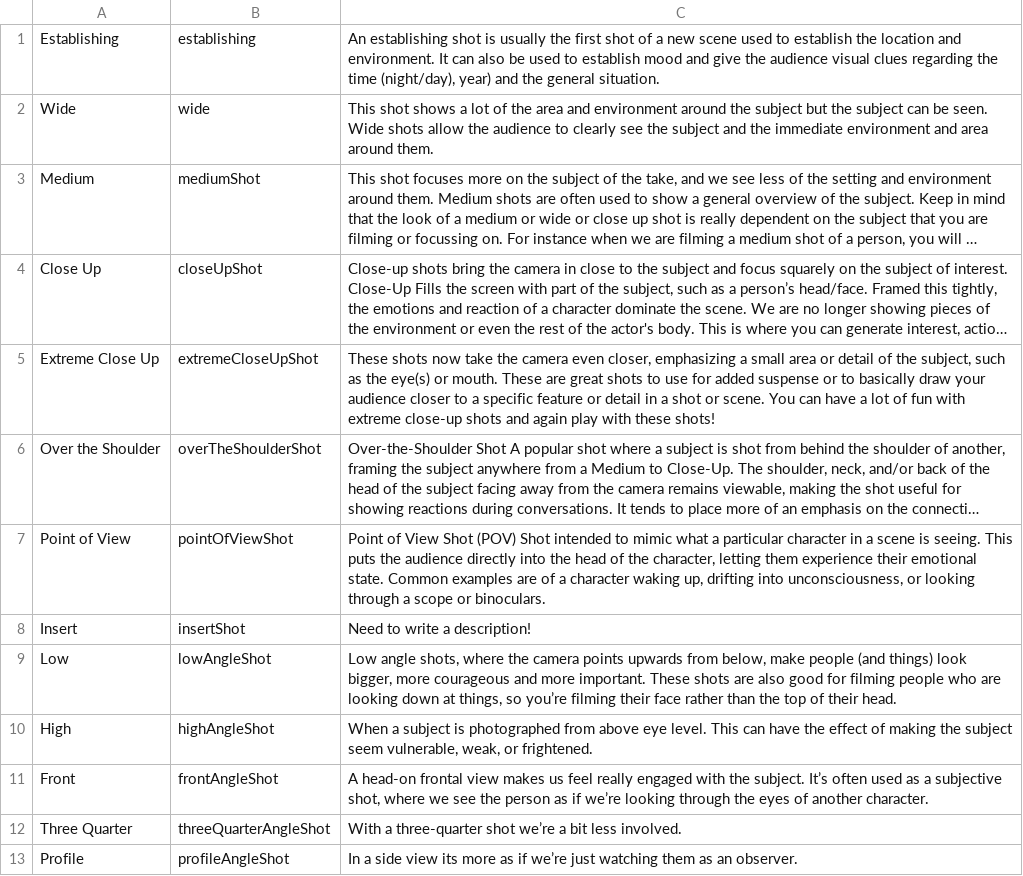
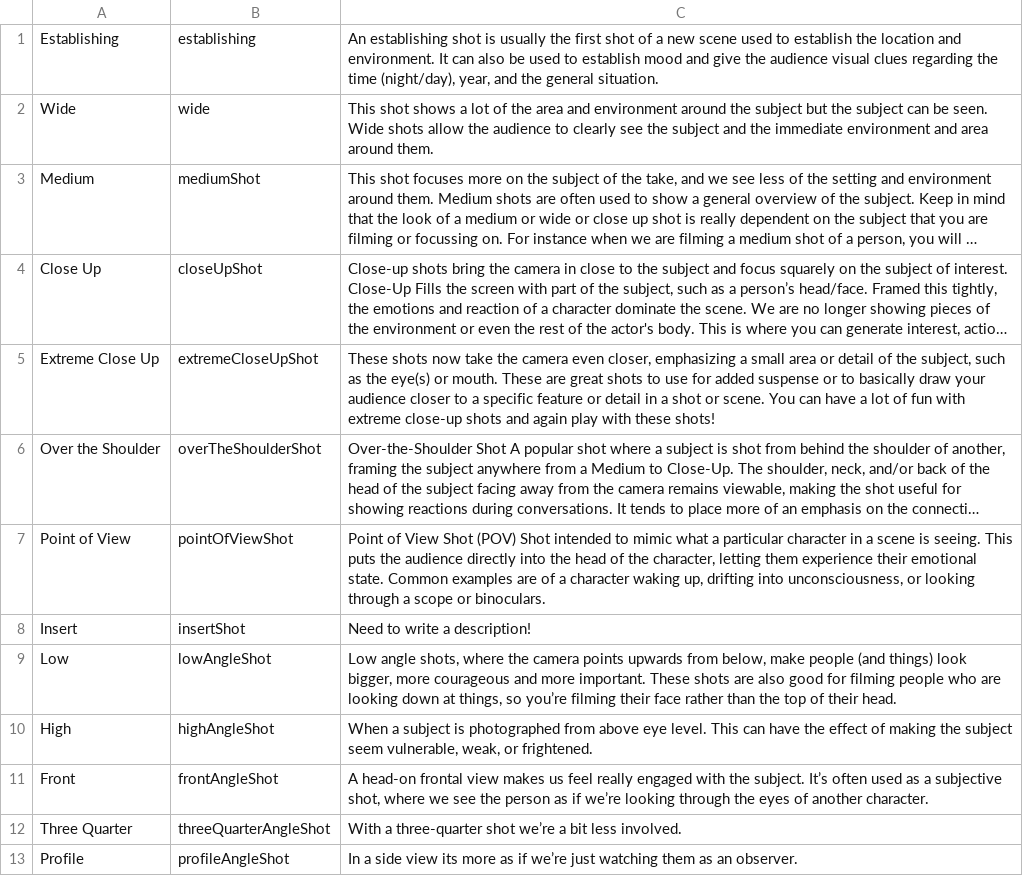
Before and after one commit to ltrickey/FromShotToStory, a CSV file: MoviePracticeApp/MoviePracticeApp/shotData.csv, drawn as a sheet; long unchanged cells end in ….

```diff
--- a/MoviePracticeApp/MoviePracticeApp/shotData.csv
+++ b/MoviePracticeApp/MoviePracticeApp/shotData.csv
@@ -1,2 +1,2 @@
-Establishing,establishing,"An establishing shot is usually the first shot of a new scene used to establish the location and environment. It can also be used to establish mood and give the audience visual clues regarding the time (night/day), year) and the general situation."
+Establishing,establishing,"An establishing shot is usually the first shot of a new scene used to establish the location and environment. It can also be used to establish mood and give the audience visual clues regarding the time (night/day), year, and the general situation."
 Wide,wide,"This shot shows a lot of the area and environment around the subject but the subject can be seen.  Wide shots allow the audience to clearly see the subject and the immediate environment and area around them."
```
Also changed, not shown: 5 other files.
